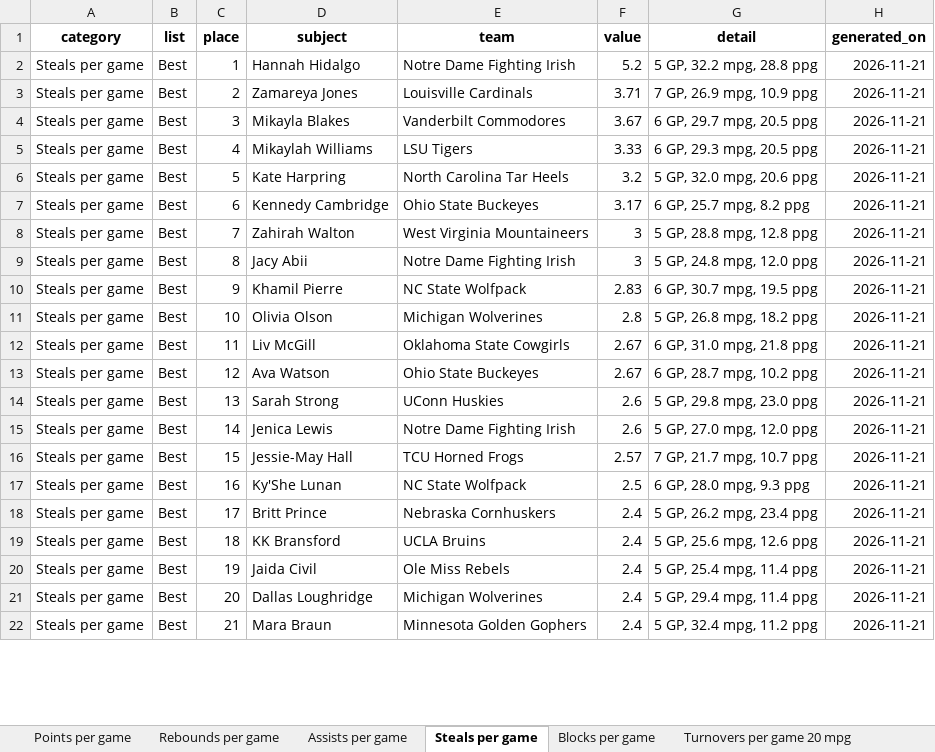
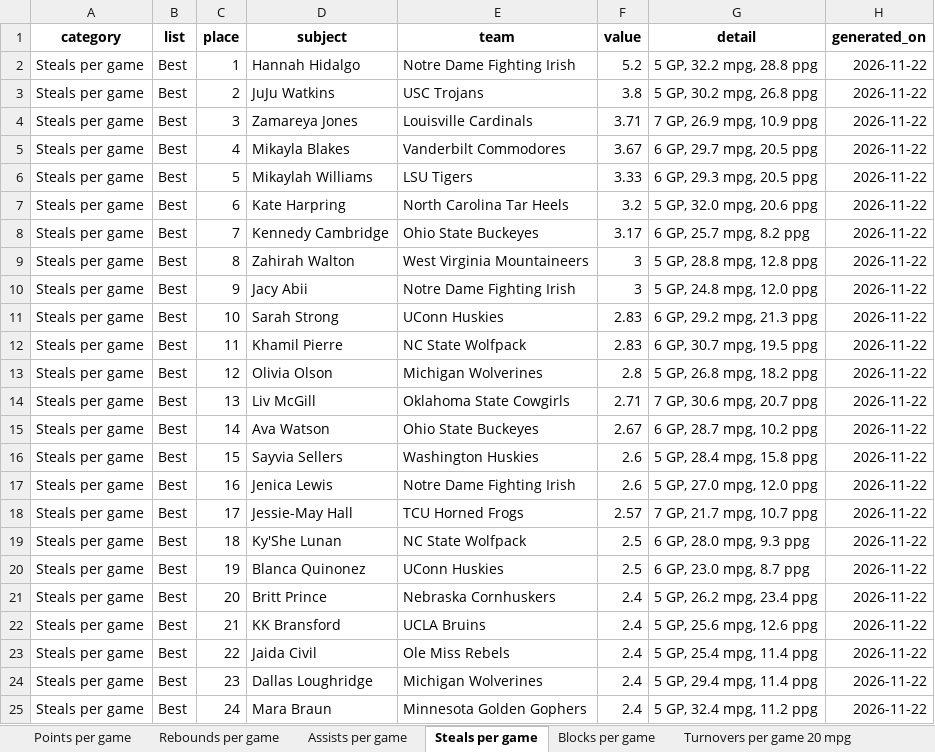
Before and after one commit to emmawbynes-afk/WNBAPROJ, an Excel workbook: output/story_candidates.xlsx, sheet Steals per game, drawn as a sheet; only a part is shown; values as stored, in another font and other column widths than the file's, no borders; addresses are those after the commit; the diff covers the shown part only; the diff names each change by its address in the sheet, - before the commit and + after, or states it on an @@ line.

```diff
--- a/output/story_candidates.xlsx (sheet Steals per game)
+++ b/output/story_candidates.xlsx (sheet Steals per game)
-H2 (generated_on): 2026-11-21
+H2 (generated_on): 2026-11-22
+row 3: Steals per game | Best | 2 | JuJu Watkins | USC Trojans | 3.8 | 5 GP, 30.2 mpg, 26.8 ppg | 2026-11-22
-C4 (place): 2
+C4 (place): 3
-H4:H10 (generated_on): 2026-11-21
+H4:H10 (generated_on): 2026-11-22
-C5 (place): 3
+C5 (place): 4
-C6 (place): 4
+C6 (place): 5
-C7 (place): 5
+C7 (place): 6
-C8 (place): 6
+C8 (place): 7
-C9 (place): 7
+C9 (place): 8
-C10 (place): 8
+C10 (place): 9
+row 11: Steals per game | Best | 10 | Sarah Strong | UConn Huskies | 2.83 | 6 GP, 29.2 mpg, 21.3 ppg | 2026-11-22
-C12 (place): 9
+C12 (place): 11
-H12:H19 (generated_on): 2026-11-21
+H12:H19 (generated_on): 2026-11-22
-C13 (place): 10
+C13 (place): 12
-C14 (place): 11
+C14 (place): 13
-F14 (value): 2.67
+F14 (value): 2.71
-G14 (detail): 6 GP, 31.0 mpg, 21.8 ppg
+G14 (detail): 7 GP, 30.6 mpg, 20.7 ppg
-C15 (place): 12
+C15 (place): 14
-C16 (place): 13
+C16 (place): 15
-D16 (subject): Sarah Strong
+D16 (subject): Sayvia Sellers
-E16 (team): UConn Huskies
+E16 (team): Washington Huskies
-G16 (detail): 5 GP, 29.8 mpg, 23.0 ppg
+G16 (detail): 5 GP, 28.4 mpg, 15.8 ppg
-C17 (place): 14
+C17 (place): 16
-C18 (place): 15
+C18 (place): 17
-C19 (place): 16
+C19 (place): 18
+row 20: Steals per game | Best | 19 | Blanca Quinonez | UConn Huskies | 2.5 | 6 GP, 23.0 mpg, 8.7 ppg | 2026-11-22
-C21 (place): 17
+C21 (place): 20
-H21:H25 (generated_on): 2026-11-21
+H21:H25 (generated_on): 2026-11-22
-C22 (place): 18
+C22 (place): 21
-C23 (place): 19
+C23 (place): 22
-C24 (place): 20
+C24 (place): 23
-C25 (place): 21
+C25 (place): 24
```
Also changed, not shown: 2 added rows, 5 removed rows and 72 edited cells elsewhere in this sheet, sheet Share of team points, sheet Usage share of team plays, sheet Points per game, sheet Average Game Score, sheet Three-point pct 25 3PA per game, sheet Points per 40 minutes 15 mpg, 24 more sheets, 6 other files.
